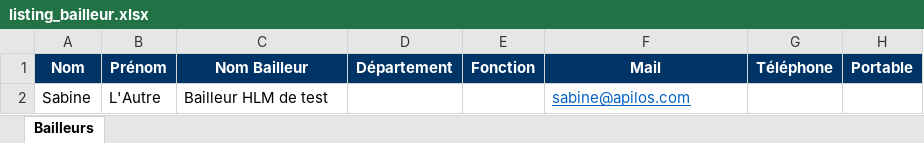
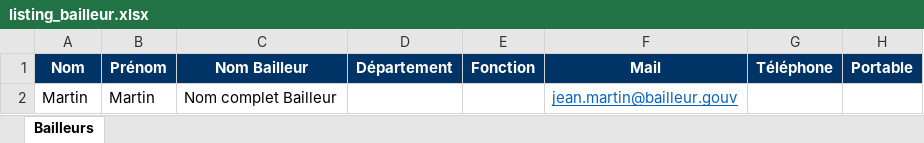
Before and after one commit to MTES-MCT/apilos, an Excel workbook: static/files/listing_bailleur.xlsx, sheet Bailleurs, drawn as a sheet; values as stored, in another font and other column widths than the file's, no borders; removed rows and columns are numbered as before the commit, all else as after; the diff names each change by its address in the sheet, - before the commit and + after, or states it on an @@ line.

Commit message:
Add missing example file

```diff
--- a/static/files/listing_bailleur.xlsx (sheet Bailleurs)
+++ b/static/files/listing_bailleur.xlsx (sheet Bailleurs)
-row 2: Sabine | L'Autre | Bailleur HLM de test |  |  | sabine@apilos.com
+row 2: Martin | Martin | Nom complet Bailleur |  |  | jean.martin@bailleur.gouv
```
Also changed, not shown: charts or pictures.
